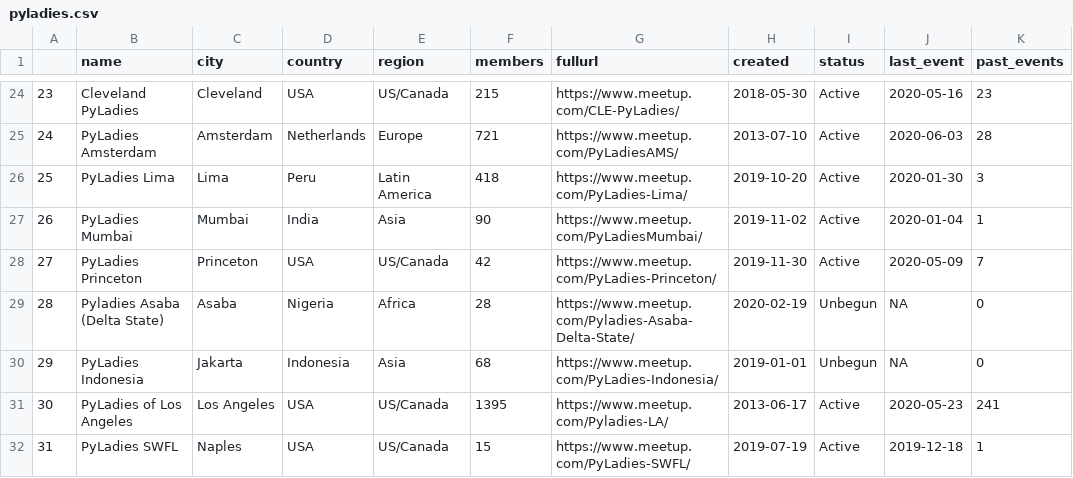
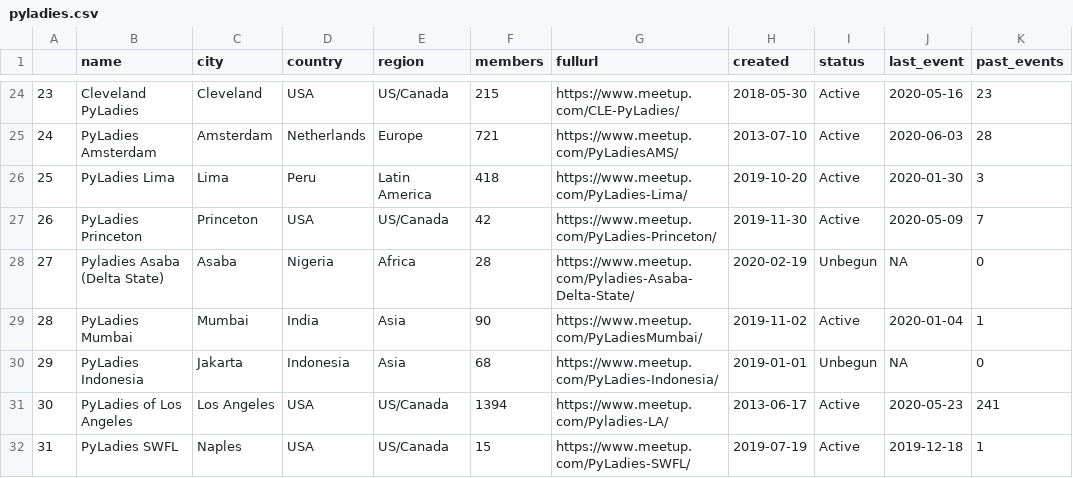
Before and after one commit to py-community/pyladies, a CSV file: docs/data/pyladies.csv, drawn as a sheet; only a part is shown, gaps mark what is left out; the diff covers the shown part only; the diff names each change by its address in the sheet, - before the commit and + after, or states it on an @@ line.

```diff
--- a/docs/data/pyladies.csv
+++ b/docs/data/pyladies.csv
@@ column A renumbered between rows 9 and 70 @@
@@ row 27 moved to row 29: 28 @@
-F31 (members): 1395
+F31 (members): 1394
```
Also changed, not shown: 6 moved rows and 9 edited cells elsewhere in this file, 3 other files.
